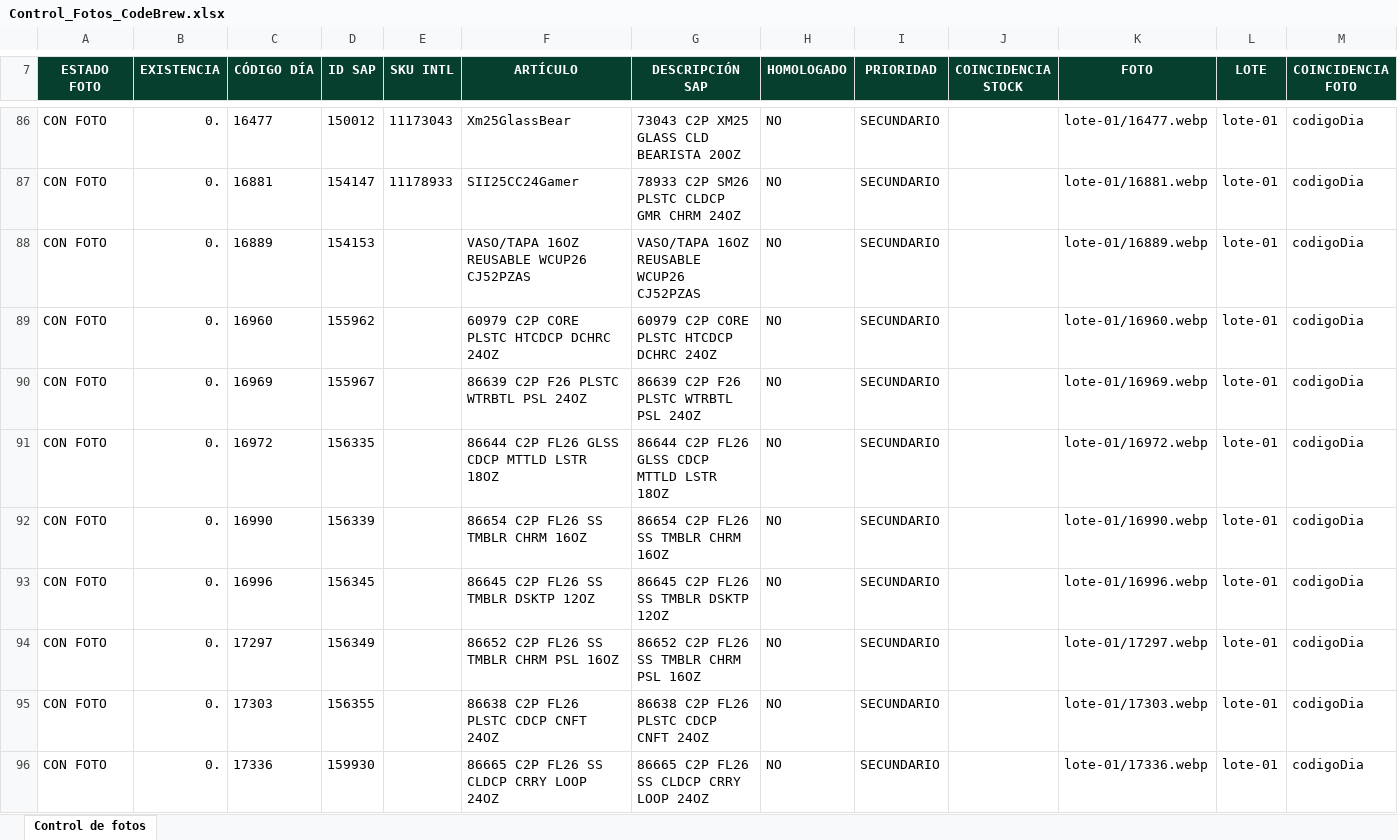
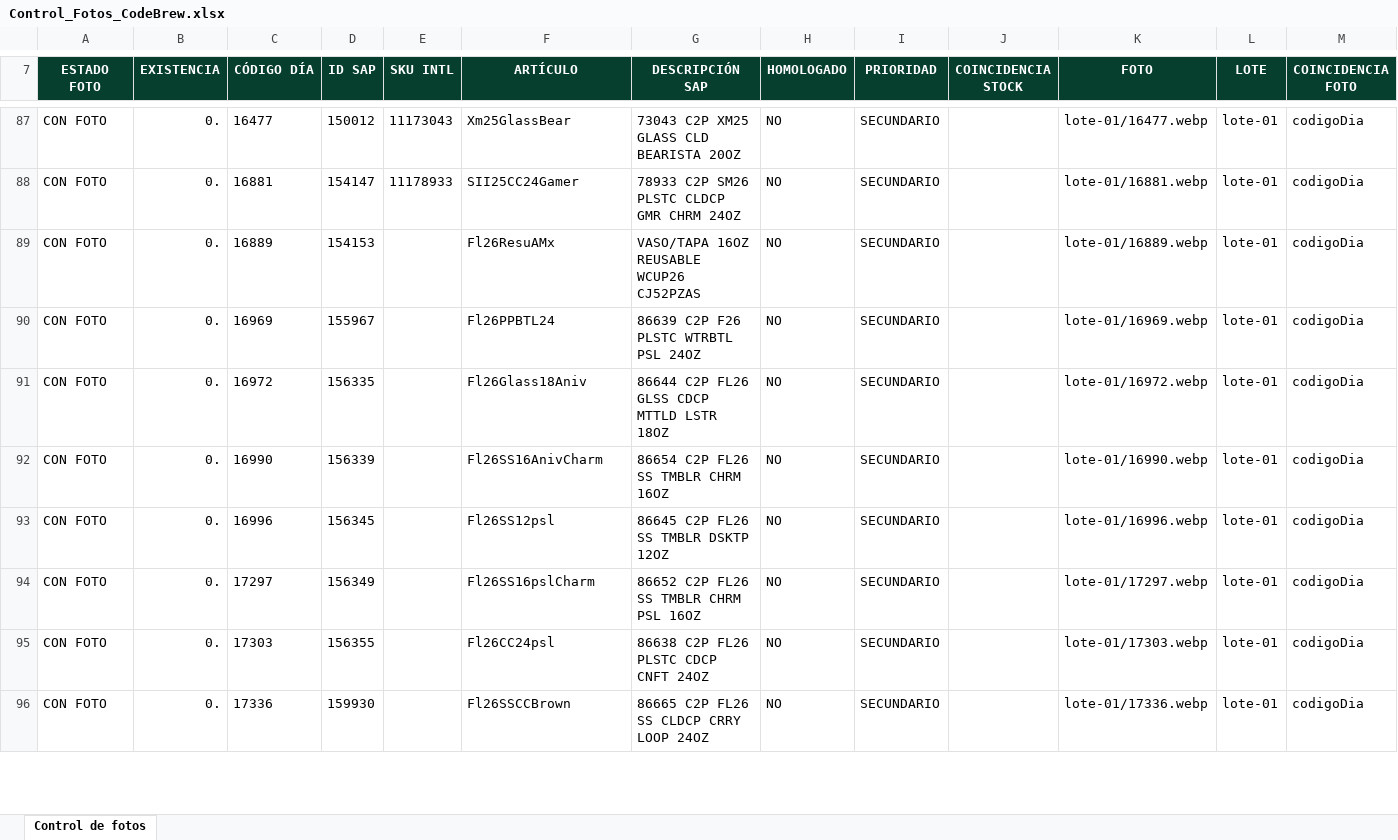
Before and after one commit to sbx-mex/CodeBrew_Merch, an Excel workbook: Control_Fotos_CodeBrew.xlsx, sheet Control de fotos, drawn as a sheet; only a part is shown, gaps mark what is left out; values as stored, in another font and other column widths than the file's, no borders; conditional formats and table styles not drawn; removed rows and columns are numbered as before the commit, all else as after; the diff covers the shown part only; the diff names each change by its address in the sheet, - before the commit and + after, or states it on an @@ line.

```diff
--- a/Control_Fotos_CodeBrew.xlsx (sheet Control de fotos)
+++ b/Control_Fotos_CodeBrew.xlsx (sheet Control de fotos)
-F89 (ARTÍCULO): VASO/TAPA 16OZ REUSABLE WCUP26 CJ52PZAS
+F89 (ARTÍCULO): Fl26ResuAMx
-row 89: CON FOTO | 0. | 16960 | 155962 |  | 60979 C2P CORE PLSTC HTCDCP DCHRC 24OZ | 60979 C2P CORE PLSTC HTCDCP DCHRC 24OZ | NO | SECUNDARIO |  | lote-01/16960.webp | lote-01 | codigoDia
-F90 (ARTÍCULO): 86639 C2P F26 PLSTC WTRBTL PSL 24OZ
+F90 (ARTÍCULO): Fl26PPBTL24
-F91 (ARTÍCULO): 86644 C2P FL26 GLSS CDCP MTTLD LSTR 18OZ
+F91 (ARTÍCULO): Fl26Glass18Aniv
-F92 (ARTÍCULO): 86654 C2P FL26 SS TMBLR CHRM 16OZ
+F92 (ARTÍCULO): Fl26SS16AnivCharm
-F93 (ARTÍCULO): 86645 C2P FL26 SS TMBLR DSKTP 12OZ
+F93 (ARTÍCULO): Fl26SS12psl
-F94 (ARTÍCULO): 86652 C2P FL26 SS TMBLR CHRM PSL 16OZ
+F94 (ARTÍCULO): Fl26SS16pslCharm
-F95 (ARTÍCULO): 86638 C2P FL26 PLSTC CDCP CNFT 24OZ
+F95 (ARTÍCULO): Fl26CC24psl
-F96 (ARTÍCULO): 86665 C2P FL26 SS CLDCP CRRY LOOP 24OZ
+F96 (ARTÍCULO): Fl26SSCCBrown
```
Also changed, not shown: 1 added row and 9 edited cells elsewhere in this sheet, 17 other files.
